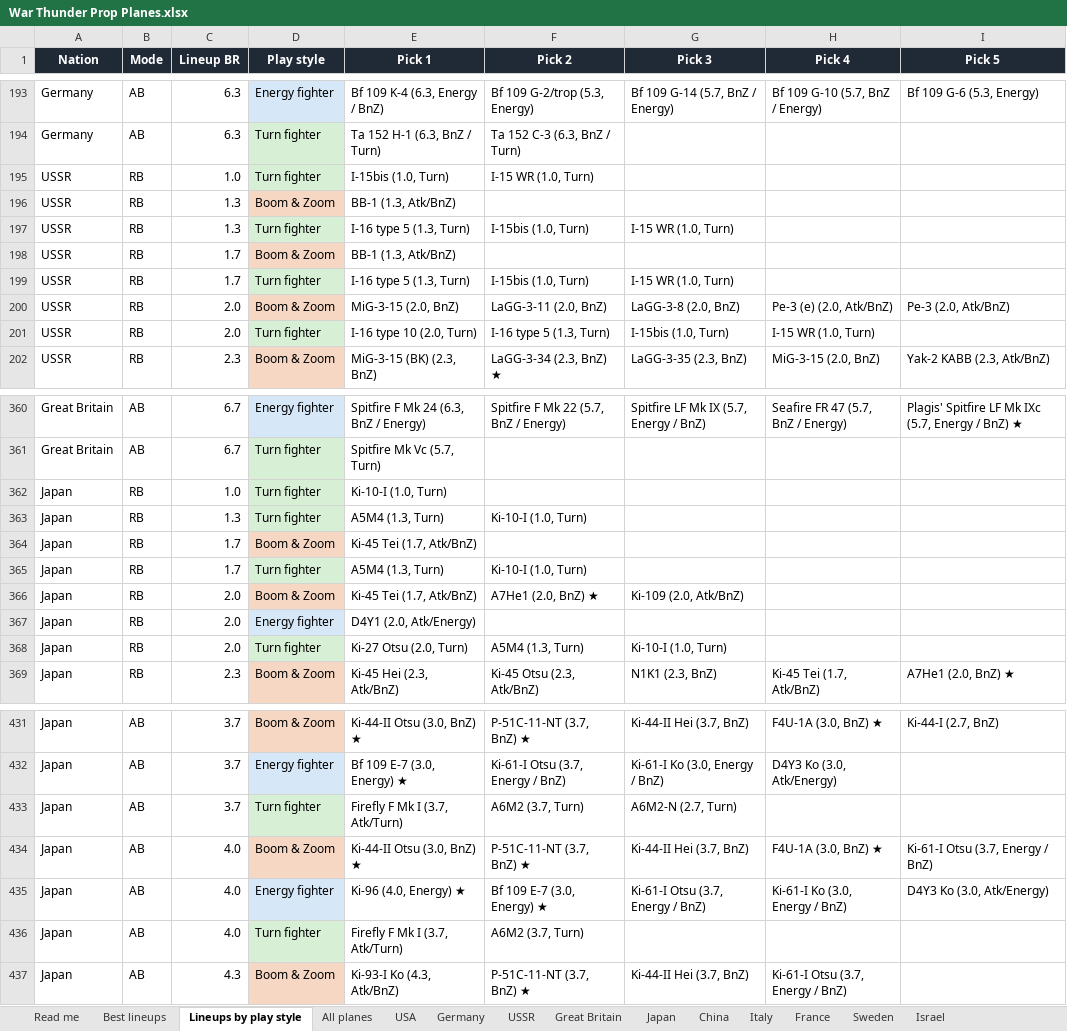
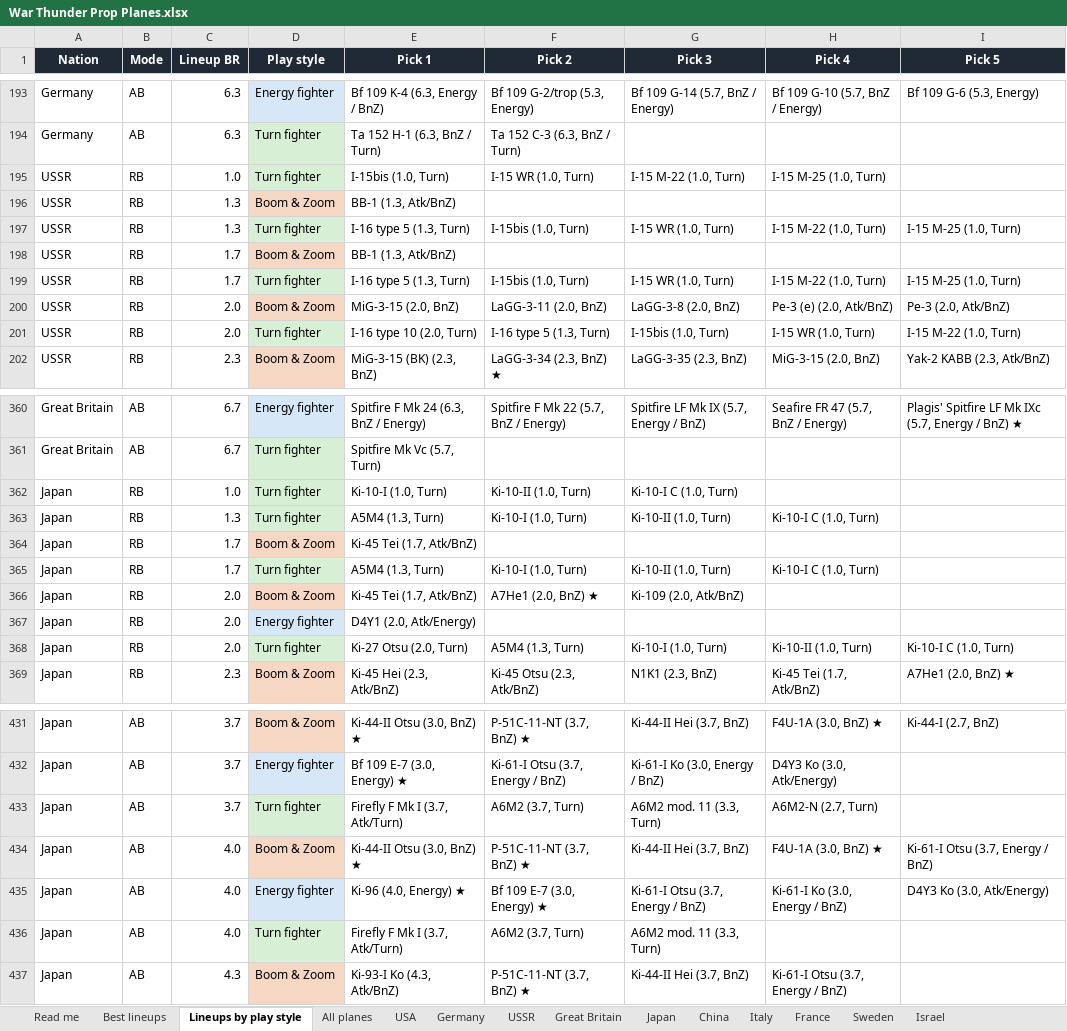
Before and after one commit to allentj14/prop-hangar, an Excel workbook: data/War Thunder Prop Planes.xlsx, sheet Lineups by play style, drawn as a sheet; only a part is shown, gaps mark what is left out; values as stored, in another font and other column widths than the file's, no borders; the diff covers the shown part only; the diff names each change by its address in the sheet, - before the commit and + after, or states it on an @@ line.

```diff
--- a/data/War Thunder Prop Planes.xlsx (sheet Lineups by play style)
+++ b/data/War Thunder Prop Planes.xlsx (sheet Lineups by play style)
-G195 (Pick 3): (empty)
+G195 (Pick 3): I-15 M-22 (1.0, Turn)
-H195 (Pick 4): (empty)
+H195 (Pick 4): I-15 M-25 (1.0, Turn)
-H197 (Pick 4): (empty)
+H197 (Pick 4): I-15 M-22 (1.0, Turn)
-I197 (Pick 5): (empty)
+I197 (Pick 5): I-15 M-25 (1.0, Turn)
-H199 (Pick 4): (empty)
+H199 (Pick 4): I-15 M-22 (1.0, Turn)
-I199 (Pick 5): (empty)
+I199 (Pick 5): I-15 M-25 (1.0, Turn)
-I201 (Pick 5): (empty)
+I201 (Pick 5): I-15 M-22 (1.0, Turn)
-F362 (Pick 2): (empty)
+F362 (Pick 2): Ki-10-II (1.0, Turn)
-G362 (Pick 3): (empty)
+G362 (Pick 3): Ki-10-I C (1.0, Turn)
-G363 (Pick 3): (empty)
+G363 (Pick 3): Ki-10-II (1.0, Turn)
-H363 (Pick 4): (empty)
+H363 (Pick 4): Ki-10-I C (1.0, Turn)
-G365 (Pick 3): (empty)
+G365 (Pick 3): Ki-10-II (1.0, Turn)
-H365 (Pick 4): (empty)
+H365 (Pick 4): Ki-10-I C (1.0, Turn)
-H368 (Pick 4): (empty)
+H368 (Pick 4): Ki-10-II (1.0, Turn)
-I368 (Pick 5): (empty)
+I368 (Pick 5): Ki-10-I C (1.0, Turn)
-G433 (Pick 3): A6M2-N (2.7, Turn)
+G433 (Pick 3): A6M2 mod. 11 (3.3, Turn)
-H433 (Pick 4): (empty)
+H433 (Pick 4): A6M2-N (2.7, Turn)
-G436 (Pick 3): (empty)
+G436 (Pick 3): A6M2 mod. 11 (3.3, Turn)
```
Also changed, not shown: 1 added row and 57 edited cells elsewhere in this sheet, sheet Best lineups, 4 other files.
